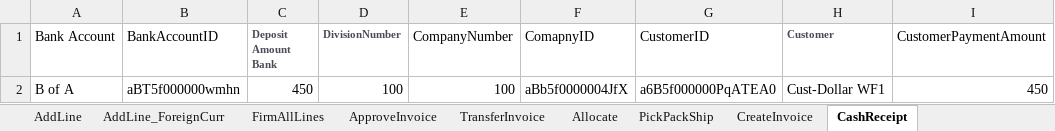
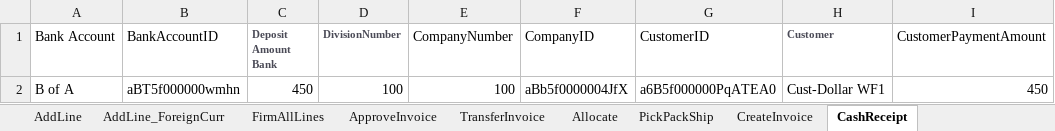
Before and after one commit to msuryawanshi20/ParallelExecution, an Excel workbook: templates/AutomationOrg/AR.xlsx, sheet CashReceipt, drawn as a sheet; only a part is shown; values as stored, in another font and other column widths than the file's, no borders; the diff names each change by its address in the sheet, - before the commit and + after, or states it on an @@ line.

```diff
--- a/templates/AutomationOrg/AR.xlsx (sheet CashReceipt)
+++ b/templates/AutomationOrg/AR.xlsx (sheet CashReceipt)
-F1: ComapnyID
+F1: CompanyID
```
Also changed, not shown: sheet CashReceipt_ForeignCurr, templates/AutomationOrg/Create Engineering Item Master.xlsx, templates/AutomationOrg/POData_AutomationOrg.xlsx, 10 other files.
